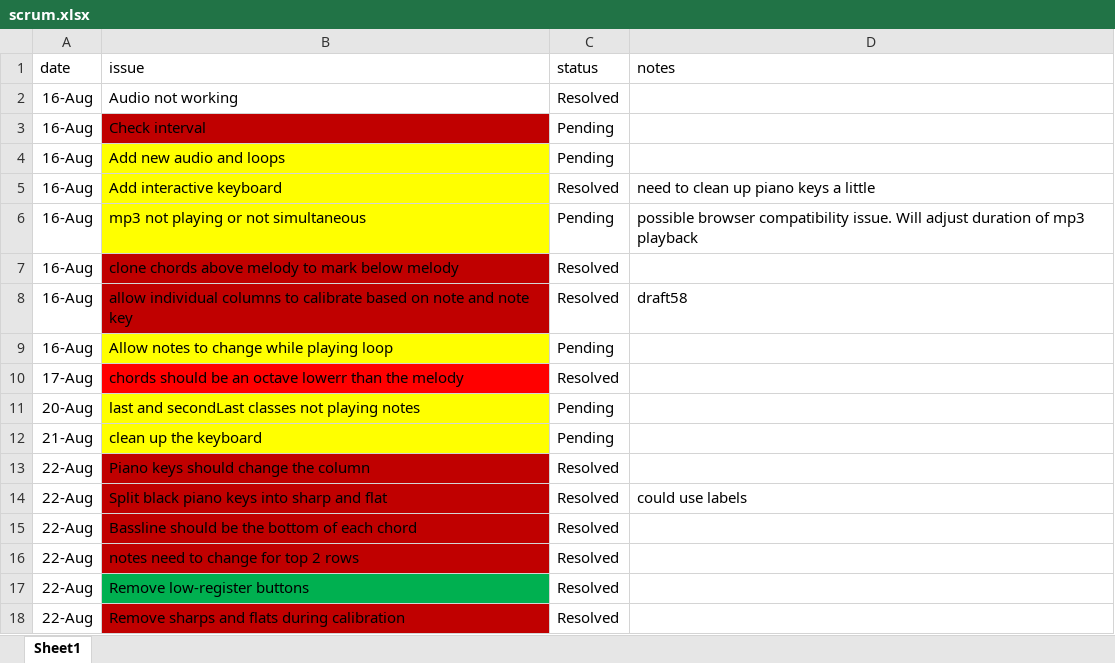
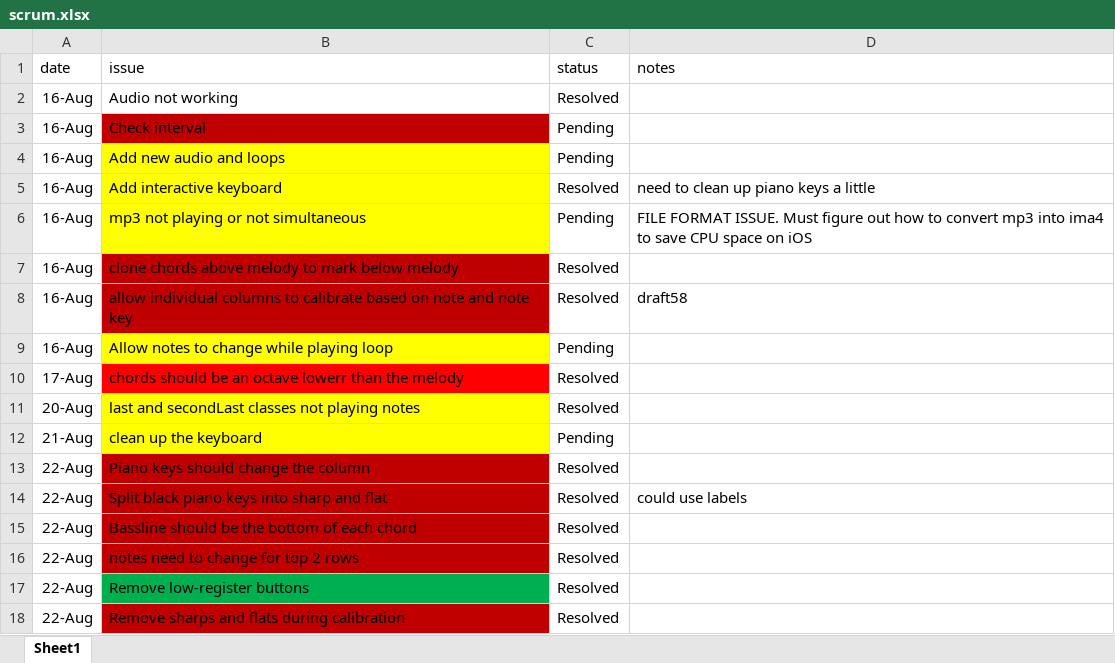
Before and after one commit to marcbdaniels/harmonizer, an Excel workbook: scrum.xlsx, sheet Sheet1, drawn as a sheet; values as stored, in another font and other column widths than the file's, no borders; the diff names each change by its address in the sheet, - before the commit and + after, or states it on an @@ line.

```diff
--- a/scrum.xlsx (sheet Sheet1)
+++ b/scrum.xlsx (sheet Sheet1)
-D6 (notes): possible browser compatibility issue. Will adjust duration of mp3 playback
+D6 (notes): FILE FORMAT ISSUE. Must figure out how to convert mp3 into ima4 to save CPU space on iOS
-C11 (status): Pending
+C11 (status): Resolved
```
Also changed, not shown: 1 other file.
